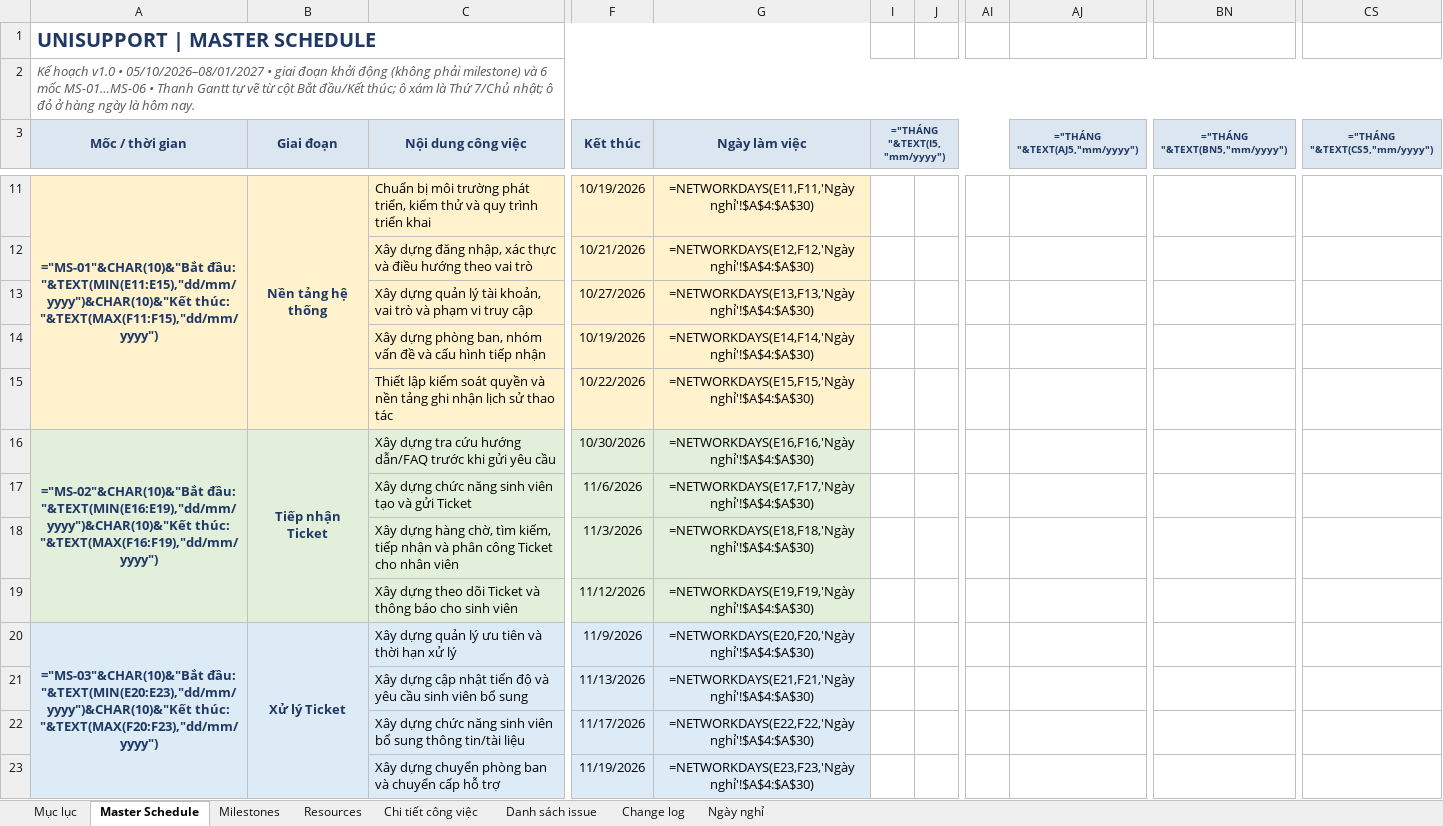
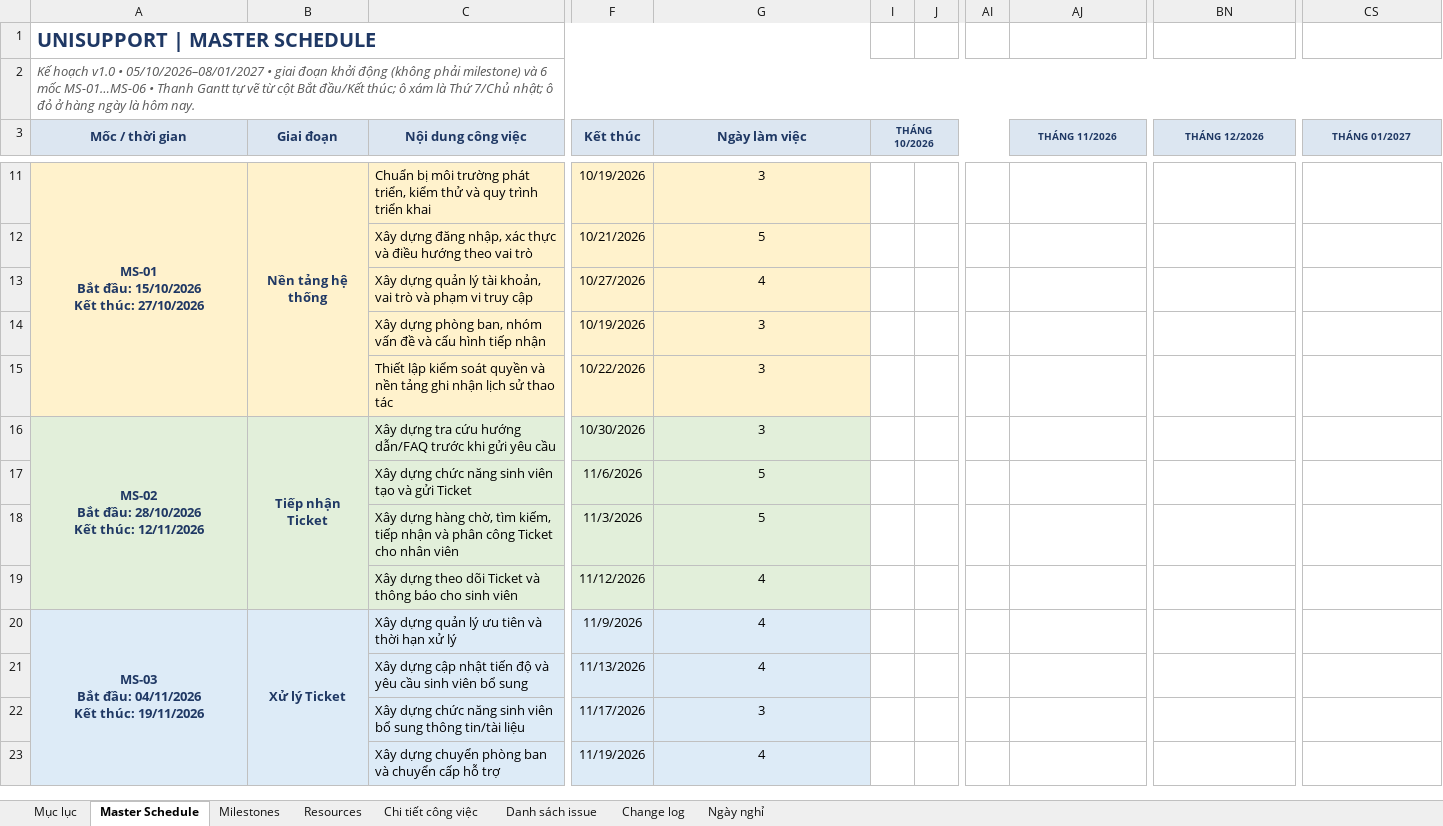
Before and after one commit to trvanluc/docs, an Excel workbook: docs/08-project/plans/master-schedule.xlsx, sheet Master Schedule, drawn as a sheet; only a part is shown, gaps mark what is left out; values as stored, in another font and other column widths than the file's, no borders; formulas without a stored value are shown as written; conditional formats not drawn; ↵ is a line break in a cell; the diff covers the shown part only; the diff names each change by its address in the sheet, - before the commit and + after, or states it on an @@ line.

```diff
--- a/docs/08-project/plans/master-schedule.xlsx (sheet Master Schedule)
+++ b/docs/08-project/plans/master-schedule.xlsx (sheet Master Schedule)
-I3: ="THÁNG "&TEXT(I5,"mm/yyyy")
+I3: THÁNG 10/2026
-AJ3: ="THÁNG "&TEXT(AJ5,"mm/yyyy")
+AJ3: THÁNG 11/2026
-BN3: ="THÁNG "&TEXT(BN5,"mm/yyyy")
+BN3: THÁNG 12/2026
-CS3: ="THÁNG "&TEXT(CS5,"mm/yyyy")
+CS3: THÁNG 01/2027
-A11 (Mốc / thời gian): ="MS-01"&CHAR(10)&"Bắt đầu: "&TEXT(MIN(E11:E15),"dd/mm/yyyy")&CHAR(10)&"Kết thúc: "&TEXT(MAX(F11:F15),"dd/mm/yyyy")
+A11 (Mốc / thời gian): MS-01 ↵ Bắt đầu: 15/10/2026 ↵ Kết thúc: 27/10/2026
-G11 (Ngày làm việc): =NETWORKDAYS(E11,F11,'Ngày nghỉ'!$A$4:$A$30)
+G11 (Ngày làm việc): 3
-G12 (Ngày làm việc): =NETWORKDAYS(E12,F12,'Ngày nghỉ'!$A$4:$A$30)
+G12 (Ngày làm việc): 5
-G13 (Ngày làm việc): =NETWORKDAYS(E13,F13,'Ngày nghỉ'!$A$4:$A$30)
+G13 (Ngày làm việc): 4
-G14 (Ngày làm việc): =NETWORKDAYS(E14,F14,'Ngày nghỉ'!$A$4:$A$30)
+G14 (Ngày làm việc): 3
-G15 (Ngày làm việc): =NETWORKDAYS(E15,F15,'Ngày nghỉ'!$A$4:$A$30)
+G15 (Ngày làm việc): 3
-A16 (Mốc / thời gian): ="MS-02"&CHAR(10)&"Bắt đầu: "&TEXT(MIN(E16:E19),"dd/mm/yyyy")&CHAR(10)&"Kết thúc: "&TEXT(MAX(F16:F19),"dd/mm/yyyy")
+A16 (Mốc / thời gian): MS-02 ↵ Bắt đầu: 28/10/2026 ↵ Kết thúc: 12/11/2026
-G16 (Ngày làm việc): =NETWORKDAYS(E16,F16,'Ngày nghỉ'!$A$4:$A$30)
+G16 (Ngày làm việc): 3
-G17 (Ngày làm việc): =NETWORKDAYS(E17,F17,'Ngày nghỉ'!$A$4:$A$30)
+G17 (Ngày làm việc): 5
-G18 (Ngày làm việc): =NETWORKDAYS(E18,F18,'Ngày nghỉ'!$A$4:$A$30)
+G18 (Ngày làm việc): 5
-G19 (Ngày làm việc): =NETWORKDAYS(E19,F19,'Ngày nghỉ'!$A$4:$A$30)
+G19 (Ngày làm việc): 4
-A20 (Mốc / thời gian): ="MS-03"&CHAR(10)&"Bắt đầu: "&TEXT(MIN(E20:E23),"dd/mm/yyyy")&CHAR(10)&"Kết thúc: "&TEXT(MAX(F20:F23),"dd/mm/yyyy")
+A20 (Mốc / thời gian): MS-03 ↵ Bắt đầu: 04/11/2026 ↵ Kết thúc: 19/11/2026
-G20 (Ngày làm việc): =NETWORKDAYS(E20,F20,'Ngày nghỉ'!$A$4:$A$30)
+G20 (Ngày làm việc): 4
-G21 (Ngày làm việc): =NETWORKDAYS(E21,F21,'Ngày nghỉ'!$A$4:$A$30)
+G21 (Ngày làm việc): 4
-G22 (Ngày làm việc): =NETWORKDAYS(E22,F22,'Ngày nghỉ'!$A$4:$A$30)
+G22 (Ngày làm việc): 3
-G23 (Ngày làm việc): =NETWORKDAYS(E23,F23,'Ngày nghỉ'!$A$4:$A$30)
+G23 (Ngày làm việc): 4
```
Also changed, not shown: 2 added rows, 2 removed rows and 21 edited cells elsewhere in this sheet, sheet Resources, sheet Milestones, sheet Ngày nghỉ, docs/08-project/plans/ngan-sach-noi-bo.xlsx, docs/08-project/plans/wbs.xlsx, 1 other file.
